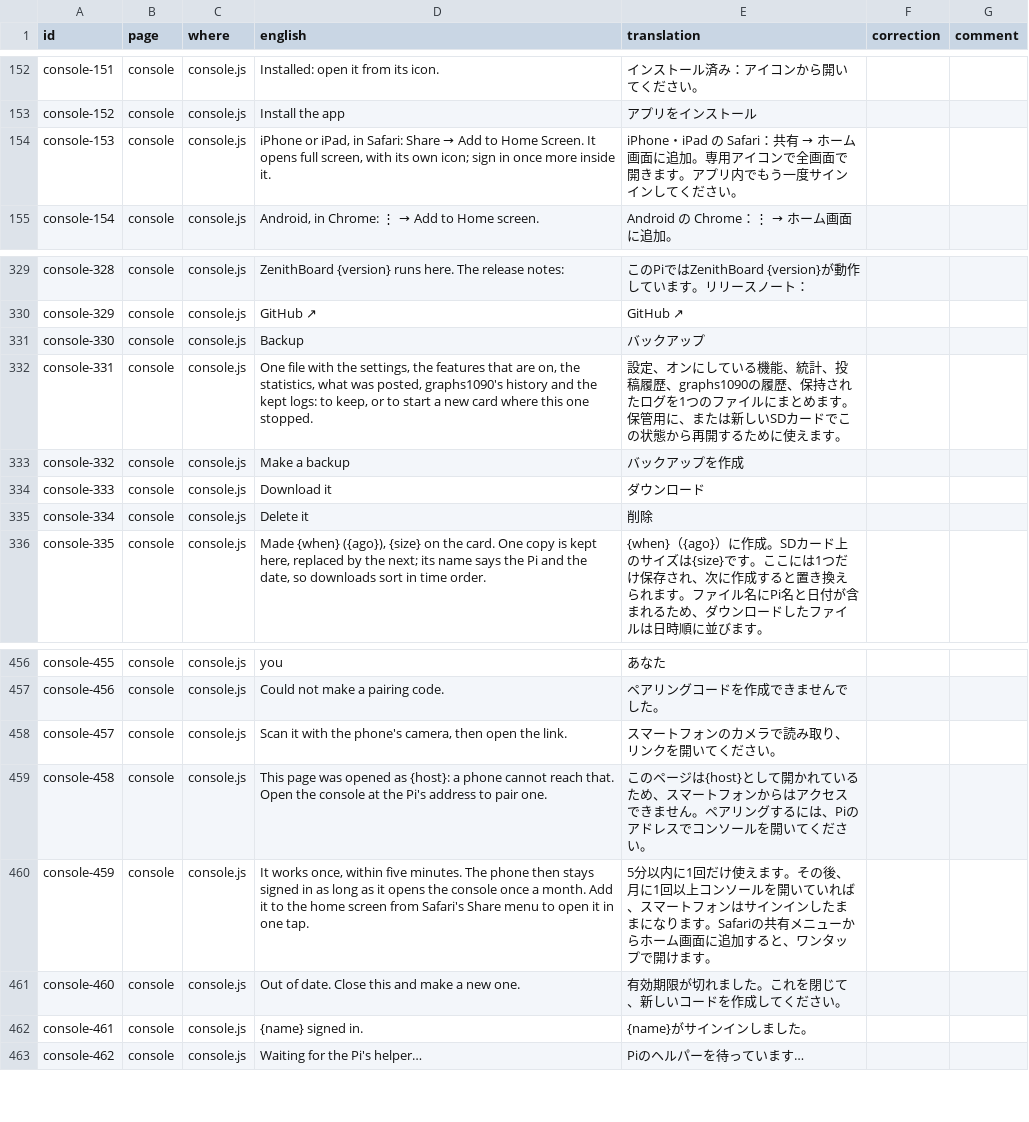
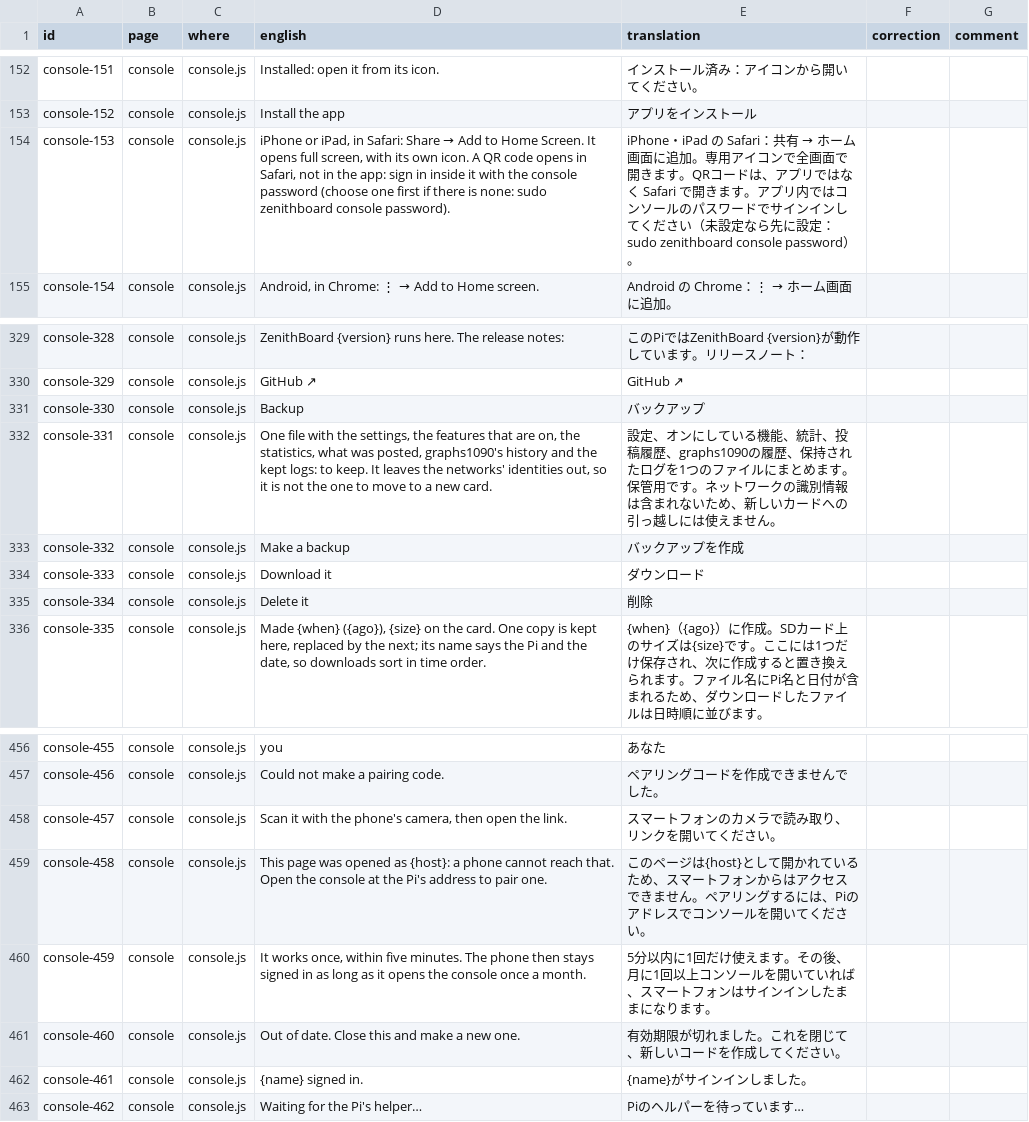
Before and after one commit to regis57/ZenithBoard, a CSV file: docs/translations/ja.csv, drawn as a sheet; only a part is shown, gaps mark what is left out.

```diff
--- a/docs/translations/ja.csv
+++ b/docs/translations/ja.csv
@@ -153,3 +153,3 @@ console-151,console,console.js,Installed: open it from its icon.,インストー
 console-152,console,console.js,Install the app,アプリをインストール,,
-console-153,console,console.js,"iPhone or iPad, in Safari: Share → Add to Home Screen. It opens full screen, with its own icon; sign in once more inside it.",iPhone・iPad の Safari：共有 → ホーム画面に追加。専用アイコンで全画面で開きます。アプリ内でもう一度サインインしてください。,,
+console-153,console,console.js,"iPhone or iPad, in Safari: Share → Add to Home Screen. It opens full screen, with its own icon. A QR code opens in Safari, not in the app: sign in inside it with the console password (choose one first if there is none: sudo zenithboard console password).",iPhone・iPad の Safari：共有 → ホーム画面に追加。専用アイコンで全画面で開きます。QRコードは、アプリではなく Safari で開きます。アプリ内ではコンソールのパスワードでサインインしてください（未設定なら先に設定：sudo zenithboard console password）。,,
 console-154,console,console.js,"Android, in Chrome: ⋮ → Add to Home screen.",Android の Chrome：⋮ → ホーム画面に追加。,,
@@ -331,3 +331,3 @@ console-329,console,console.js,GitHub ↗,GitHub ↗,,
 console-330,console,console.js,Backup,バックアップ,,
-console-331,console,console.js,"One file with the settings, the features that are on, the statistics, what was posted, graphs1090's history and the kept logs: to keep, or to start a new card where this one stopped.",設定、オンにしている機能、統計、投稿履歴、graphs1090の履歴、保持されたログを1つのファイルにまとめます。保管用に、または新しいSDカードでこの状態から再開するために使えます。,,
+console-331,console,console.js,"One file with the settings, the features that are on, the statistics, what was posted, graphs1090's history and the kept logs: to keep. It leaves the networks' identities out, so it is not the one to move to a new card.",設定、オンにしている機能、統計、投稿履歴、graphs1090の履歴、保持されたログを1つのファイルにまとめます。保管用です。ネットワークの識別情報は含まれないため、新しいカードへの引っ越しには使えません。,,
 console-332,console,console.js,Make a backup,バックアップを作成,,
@@ -459,3 +459,3 @@ console-457,console,console.js,"Scan it with the phone's camera, then open the l
 console-458,console,console.js,This page was opened as {host}: a phone cannot reach that. Open the console at the Pi's address to pair one.,このページは{host}として開かれているため、スマートフォンからはアクセスできません。ペアリングするには、Piのアドレスでコンソールを開いてください。,,
-console-459,console,console.js,"It works once, within five minutes. The phone then stays signed in as long as it opens the console once a month. Add it to the home screen from Safari's Share menu to open it in one tap.",5分以内に1回だけ使えます。その後、月に1回以上コンソールを開いていれば、スマートフォンはサインインしたままになります。Safariの共有メニューからホーム画面に追加すると、ワンタップで開けます。,,
+console-459,console,console.js,"It works once, within five minutes. The phone then stays signed in as long as it opens the console once a month.",5分以内に1回だけ使えます。その後、月に1回以上コンソールを開いていれば、スマートフォンはサインインしたままになります。,,
 console-460,console,console.js,Out of date. Close this and make a new one.,有効期限が切れました。これを閉じて、新しいコードを作成してください。,,
```
Also changed, not shown: docs/translations/ar.csv, docs/translations/es.csv, 52 other files.
